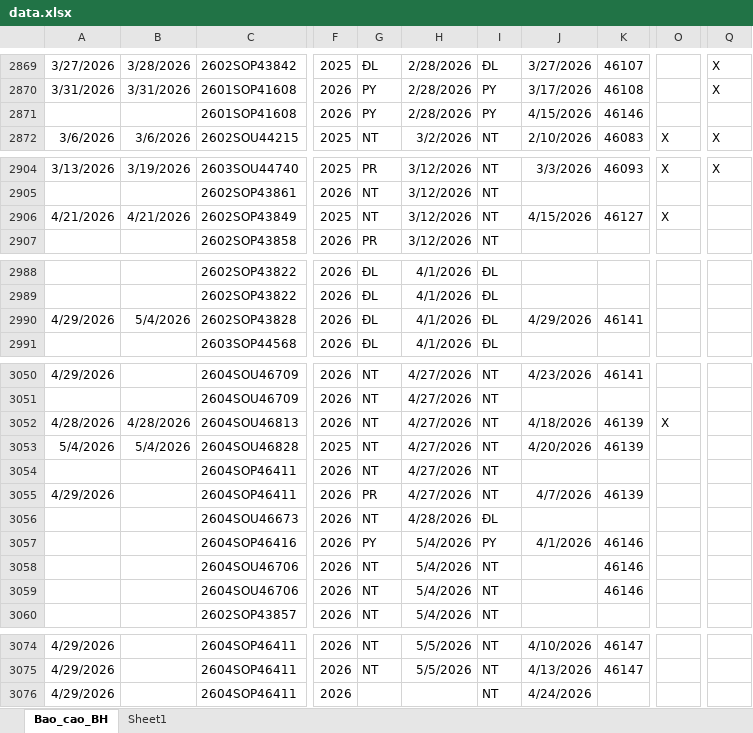
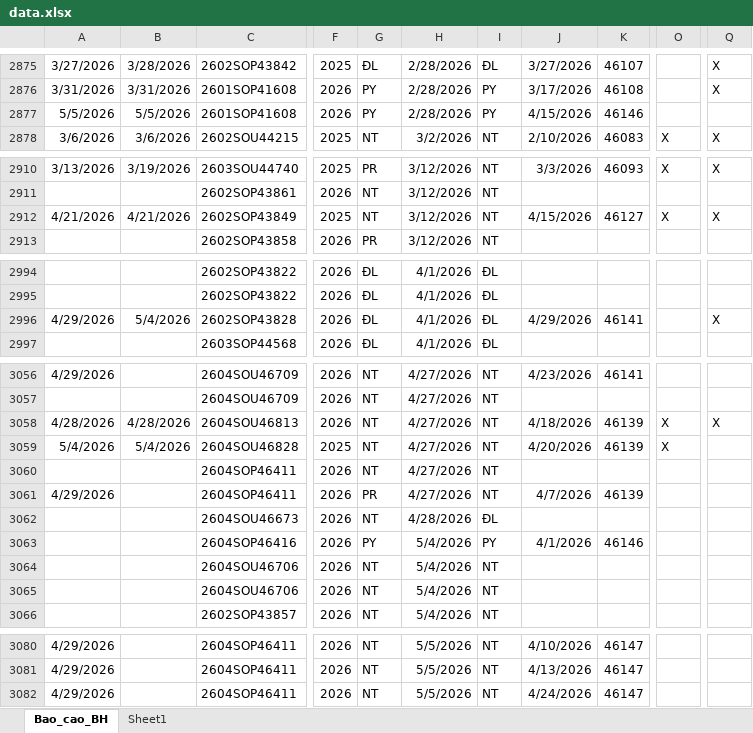
Before and after one commit to tinthanhgroup/Hang-hoa, an Excel workbook: data.xlsx, sheet Bao_cao_BH, drawn as a sheet; only a part is shown, gaps mark what is left out; values as stored, in another font and other column widths than the file's, no borders; table styles not drawn; addresses are those after the commit; the diff covers the shown part only; the diff names each change by its address in the sheet, - before the commit and + after, or states it on an @@ line.

```diff
--- a/data.xlsx (sheet Bao_cao_BH)
+++ b/data.xlsx (sheet Bao_cao_BH)
-A2877: (empty)
+A2877: 5/5/2026
-B2877: (empty)
+B2877: 5/5/2026
-Q2912: (empty)
+Q2912: X
-Q2996: (empty)
+Q2996: X
-Q3058: (empty)
+Q3058: X
-O3059: (empty)
+O3059: X
-K3064:K3065: 46146
+K3064:K3065: (empty)
-G3082: (empty)
+G3082: NT
-H3082: (empty)
+H3082: 5/5/2026
-K3082: (empty)
+K3082: 46147
```
Also changed, not shown: 6 added rows and 24 edited cells elsewhere in this sheet.
